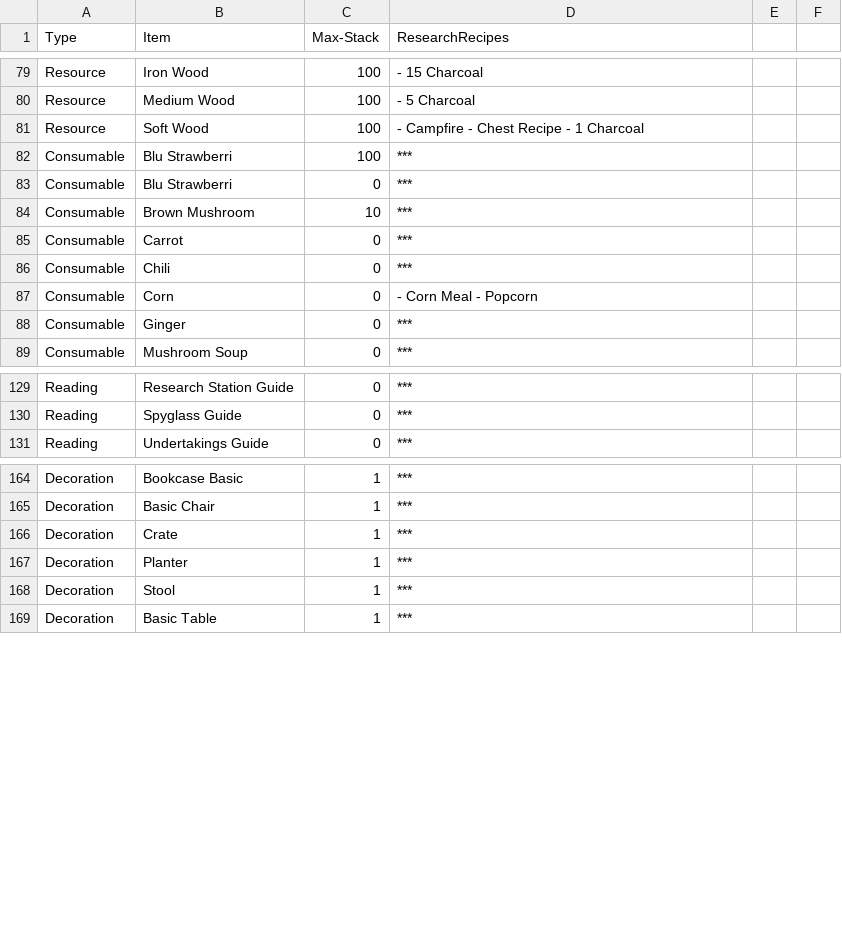
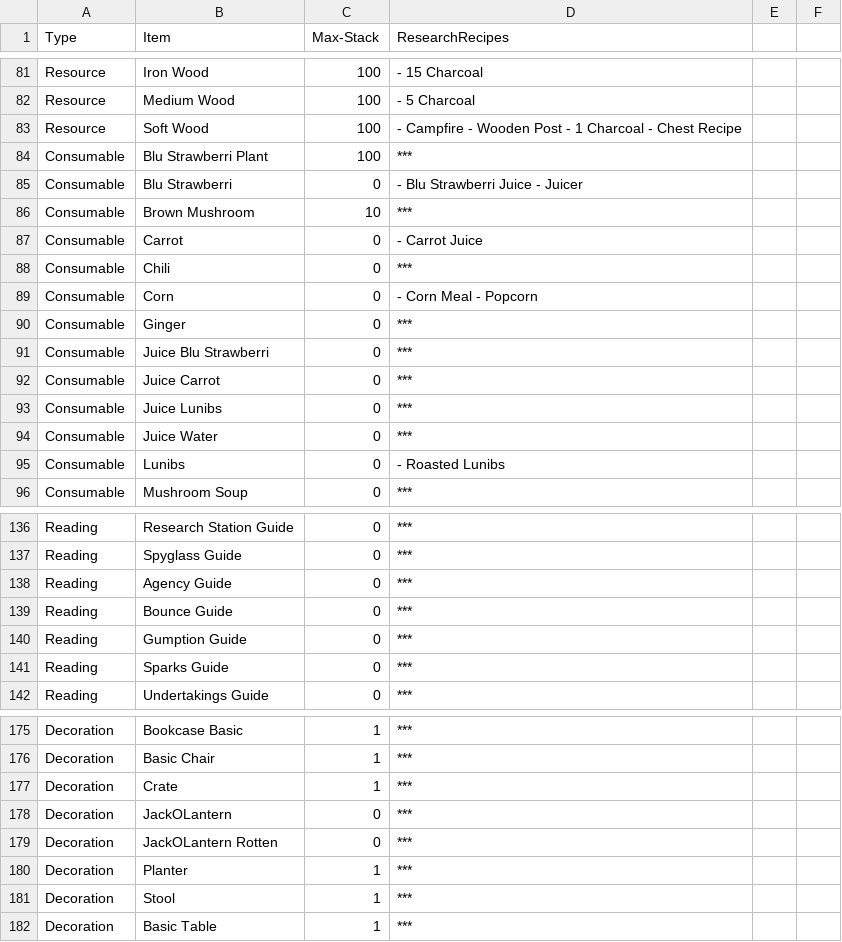
Before and after one commit to youwho42/A-look-into, a CSV file: Assets/ItemsGraph.csv, drawn as a sheet; only a part is shown, gaps mark what is left out; the diff covers the shown part only.

```diff
--- a/Assets/ItemsGraph.csv
+++ b/Assets/ItemsGraph.csv
@@ -80,7 +82,7 @@ Resource, Iron Wood, 100,  - 15 Charcoal
 Resource, Medium Wood, 100,  - 5 Charcoal
-Resource, Soft Wood, 100,  - Campfire - Chest Recipe - 1 Charcoal
-Consumable, Blu Strawberri, 100, ***
-Consumable, Blu Strawberri, 0, ***
+Resource, Soft Wood, 100,  - Campfire - Wooden Post - 1 Charcoal - Chest Recipe
+Consumable, Blu Strawberri Plant, 100, ***
+Consumable, Blu Strawberri, 0,  - Blu Strawberri Juice - Juicer
 Consumable, Brown Mushroom, 10, ***
-Consumable, Carrot, 0, ***
+Consumable, Carrot, 0,  - Carrot Juice
 Consumable, Chili, 0, ***
@@ -88,2 +90,7 @@ Consumable, Corn, 0,  - Corn Meal - Popcorn
 Consumable, Ginger, 0, ***
+Consumable, Juice Blu Strawberri, 0, ***
+Consumable, Juice Carrot, 0, ***
+Consumable, Juice Lunibs, 0, ***
+Consumable, Juice Water, 0, ***
+Consumable, Lunibs, 0,  - Roasted Lunibs
 Consumable, Mushroom Soup, 0, ***
@@ -130,2 +137,6 @@ Reading, Research Station Guide, 0, ***
 Reading, Spyglass Guide, 0, ***
+Reading, Agency Guide, 0, ***
+Reading, Bounce Guide, 0, ***
+Reading, Gumption Guide, 0, ***
+Reading, Sparks Guide, 0, ***
 Reading, Undertakings Guide, 0, ***
@@ -166,2 +177,4 @@ Decoration, Basic Chair, 1, ***
 Decoration, Crate, 1, ***
+Decoration, JackOLantern, 0, ***
+Decoration, JackOLantern Rotten, 0, ***
 Decoration, Planter, 1, ***
```
Also changed, not shown: 5 added rows, 1 removed row, 1 moved row and 5 edited cells elsewhere in this file, 38 other files.
